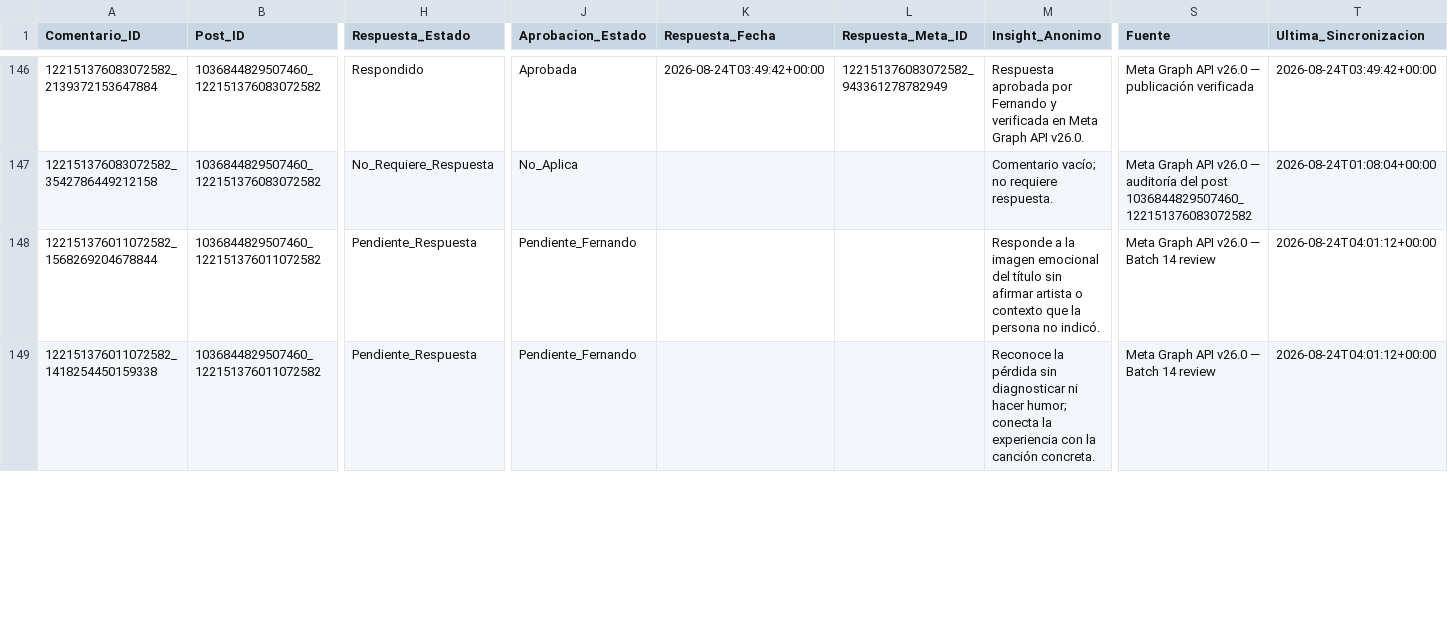
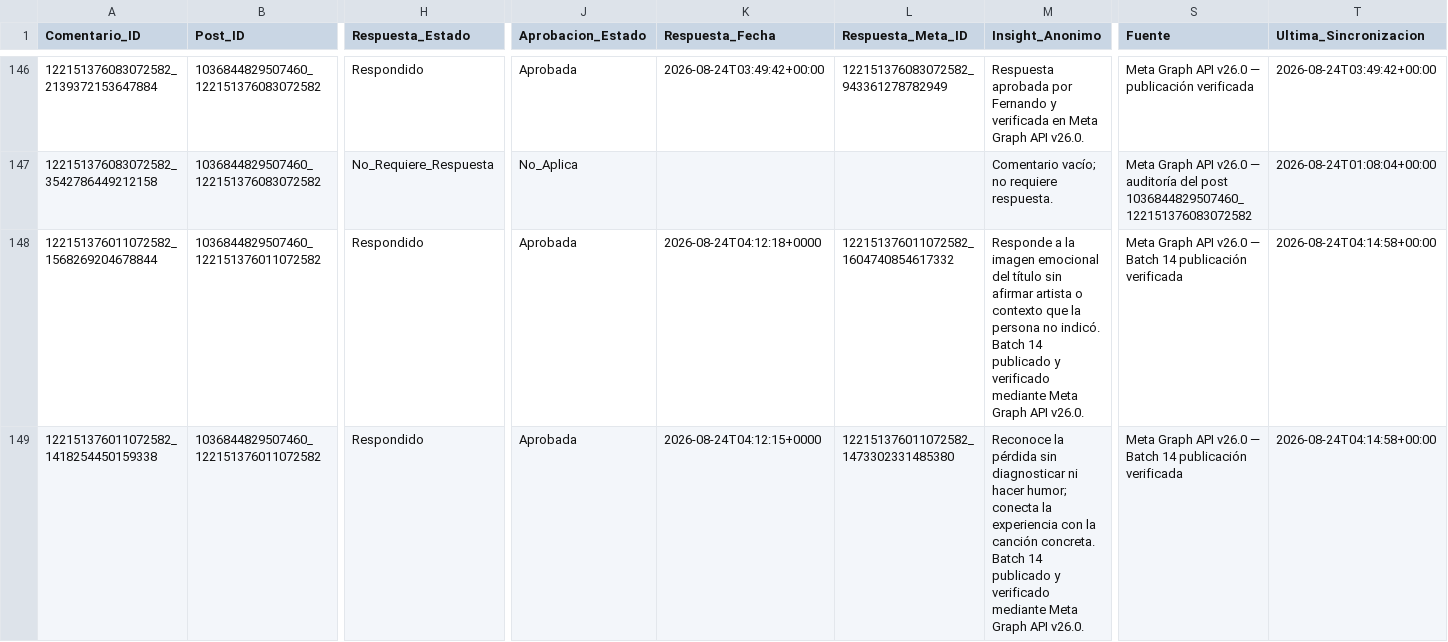
Before and after one commit to iomarketing09-sys/universe-sent-me-growth-os, a CSV file: Operations/Research/2026-08-15_Community_Engagement_Log.csv, drawn as a sheet; only a part is shown, gaps mark what is left out; the diff covers the shown part only; the diff names each change by its address in the sheet, - before the commit and + after, or states it on an @@ line.

Commit message:
Publish and verify Facebook engagement Batch 14

```diff
--- a/Operations/Research/2026-08-15_Community_Engagement_Log.csv
+++ b/Operations/Research/2026-08-15_Community_Engagement_Log.csv
-H148:H149 (Respuesta_Estado): Pendiente_Respuesta
+H148:H149 (Respuesta_Estado): Respondido
-J148:J149 (Aprobacion_Estado): Pendiente_Fernando
+J148:J149 (Aprobacion_Estado): Aprobada
-K148 (Respuesta_Fecha): (empty)
+K148 (Respuesta_Fecha): 2026-08-24T04:12:18+0000
-L148 (Respuesta_Meta_ID): (empty)
+L148 (Respuesta_Meta_ID): 122151376011072582_1604740854617332
-M148 (Insight_Anonimo): …no indicó.
+M148 (Insight_Anonimo): …no indicó. Batch 14 publicado y verificado mediante Meta Graph API v26.0.
-S148:S149 (Fuente): …Batch 14 review
+S148:S149 (Fuente): …Batch 14 publicación verificada
-T148:T149 (Ultima_Sincronizacion): 2026-08-24T04:01:12+00:00
+T148:T149 (Ultima_Sincronizacion): 2026-08-24T04:14:58+00:00
-K149 (Respuesta_Fecha): (empty)
+K149 (Respuesta_Fecha): 2026-08-24T04:12:15+0000
-L149 (Respuesta_Meta_ID): (empty)
+L149 (Respuesta_Meta_ID): 122151376011072582_1473302331485380
-M149 (Insight_Anonimo): …canción concreta.
+M149 (Insight_Anonimo): …canción concreta. Batch 14 publicado y verificado mediante Meta Graph API v26.0.
```
Also changed, not shown: 77 edited cells elsewhere in this file, 14 other files.
